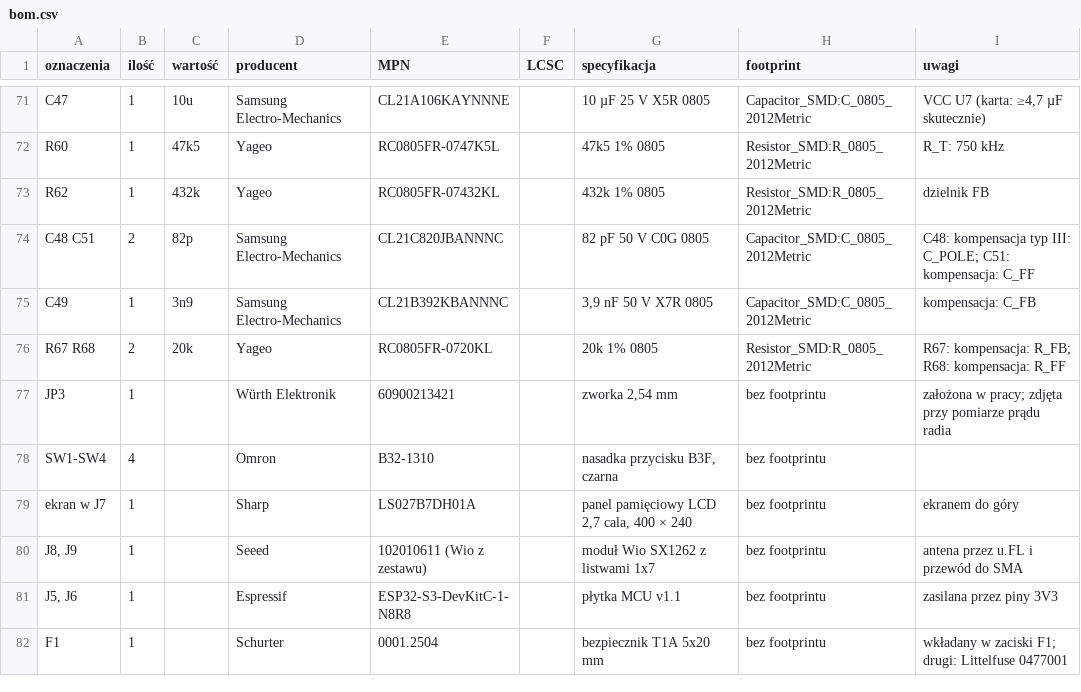
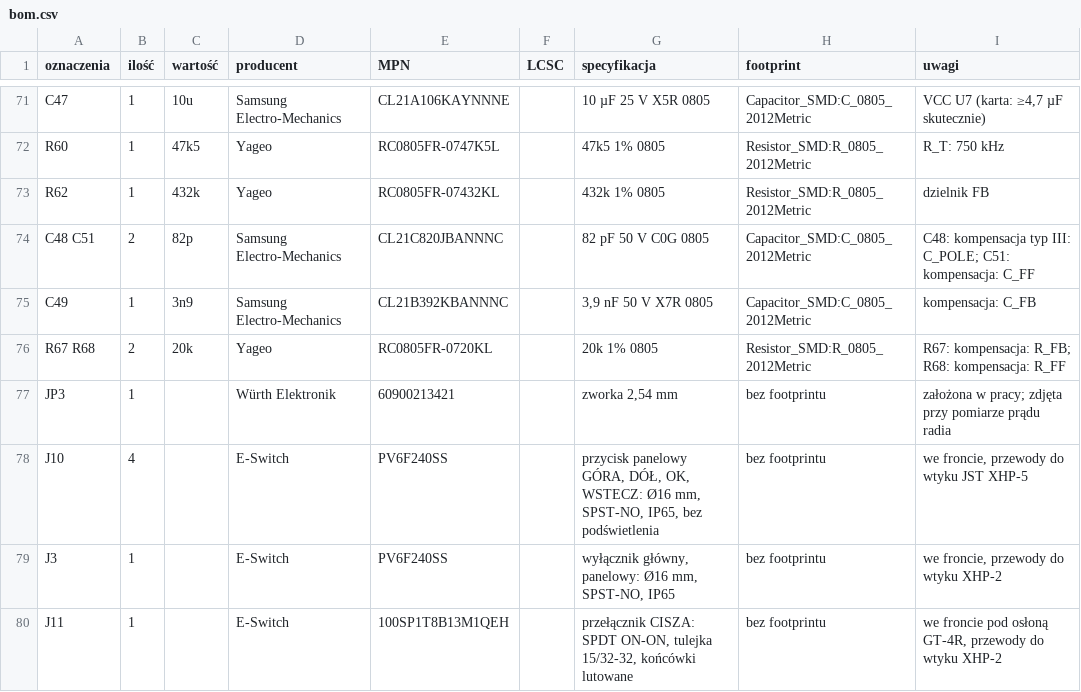
Before and after one commit to tmierzwa/WICI, a CSV file: hardware/plytka-v2/bom.csv, drawn as a sheet; only a part is shown, gaps mark what is left out; the shorter side is filled out with more unchanged rows; the diff covers the shown part only.

```diff
--- a/hardware/plytka-v2/bom.csv
+++ b/hardware/plytka-v2/bom.csv
@@ -77,2 +77,4 @@ R67 R68,2,20k,Yageo,RC0805FR-0720KL,,20k 1% 0805,Resistor_SMD:R_0805_2012Metric,
 JP3,1,,Würth Elektronik,60900213421,,"zworka 2,54 mm",bez footprintu,założona w pracy; zdjęta przy pomiarze prądu radia
-SW1-SW4,4,,Omron,B32-1310,,"nasadka przycisku B3F, czarna",bez footprintu,
+J10,4,,E-Switch,PV6F240SS,,"przycisk panelowy GÓRA, DÓŁ, OK, WSTECZ: Ø16 mm, SPST-NO, IP65, bez podświetlenia",bez footprintu,"we froncie, przewody do wtyku JST XHP-5"
+J3,1,,E-Switch,PV6F240SS,,"wyłącznik główny, panelowy: Ø16 mm, SPST-NO, IP65",bez footprintu,"we froncie, przewody do wtyku XHP-2"
+J11,1,,E-Switch,100SP1T8B13M1QEH,,"przełącznik CISZA: SPDT ON-ON, tulejka 15/32-32, końcówki lutowane",bez footprintu,"we froncie pod osłoną GT-4R, przewody do wtyku XHP-2"
```
Also changed, not shown: 7 added rows, 3 removed rows and 6 edited cells elsewhere in this file, docs/spec/bom-stacji.csv, 26 other files.
